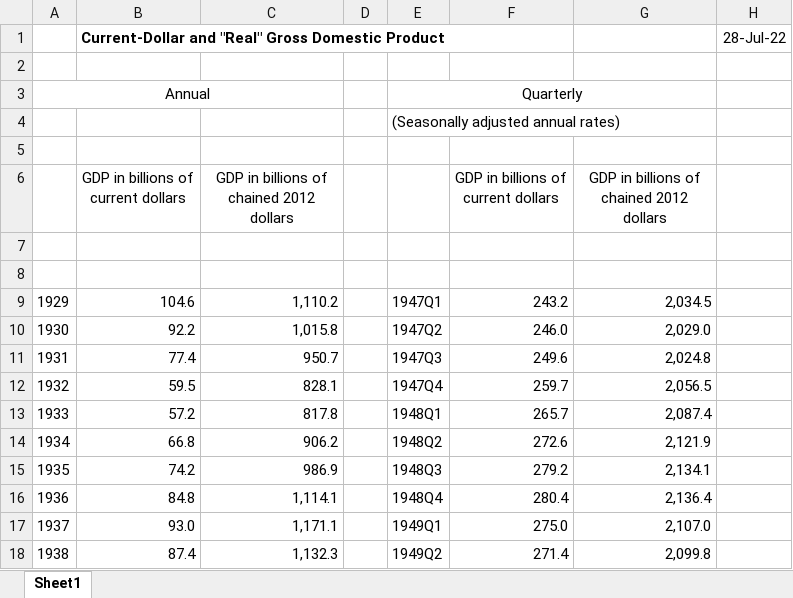
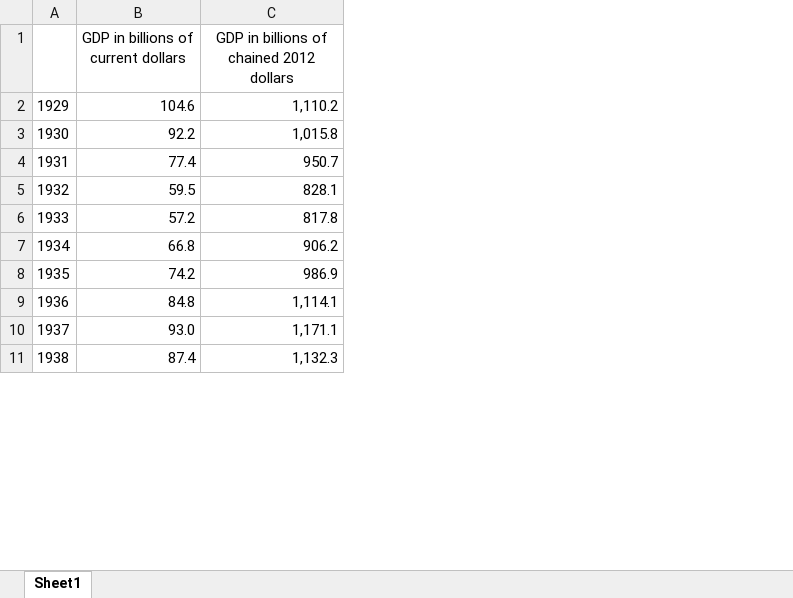
Before and after one commit to aphiaut/USinv, an Excel workbook: gdplev.xlsx, sheet Sheet1, drawn as a sheet; only a part is shown; values as stored, in another font and other column widths than the file's, no borders; removed rows and columns are numbered as before the commit, all else as after; the diff covers the shown part only; the diff names each change by its address in the sheet, - before the commit and + after, or states it on an @@ line.

```diff
--- a/gdplev.xlsx (sheet Sheet1)
+++ b/gdplev.xlsx (sheet Sheet1)
-column D, empty
-column E, rows 9-18: 1947Q1 | 1947Q2 | 1947Q3 | 1947Q4 | 1948Q1 | 1948Q2 | 1948Q3 | 1948Q4 | 1949Q1 | 1949Q2
-column F, row 6: GDP in billions of current dollars; rows 9-18: 243.2 | 246.0 | 249.6 | 259.7 | 265.7 | 272.6 | 279.2 | 280.4 | 275.0 | 271.4
-column G, row 6: GDP in billions of chained 2012 dollars; rows 9-18: 2,034.5 | 2,029.0 | 2,024.8 | 2,056.5 | 2,087.4 | 2,121.9 | 2,134.1 | 2,136.4 | 2,107.0 | 2,099.8
-column H, empty
-row 1:  | Current-Dollar and "Real" Gross Domestic Product |  |  |  |  |  | 28-Jul-22
-row 2: (empty)
-row 3: Annual |  |  |  | Quarterly
-row 4:  |  |  |  | (Seasonally adjusted annual rates)
-row 5: (empty)
-row 7: (empty)
-row 8: (empty)
```
Also changed, not shown: 209 removed rows elsewhere in this sheet.
